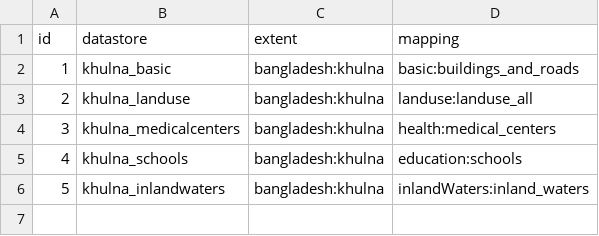
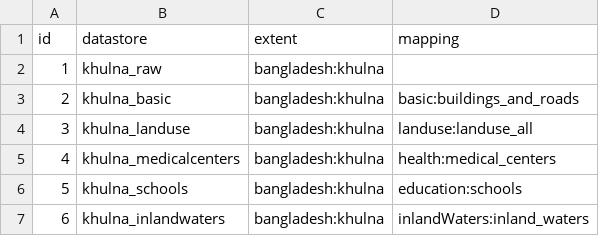
Before and after one commit to govtmirror/cybergis-scripts, a TSV file: examples/khulna/osm_extracts.tsv, drawn as a sheet; addresses are those after the commit; the diff names each change by its address in the sheet, - before the commit and + after, or states it on an @@ line.

Commit message:
Update osm_extracts.tsv

```diff
--- a/examples/khulna/osm_extracts.tsv
+++ b/examples/khulna/osm_extracts.tsv
+row 2: 1 | khulna_raw | bangladesh:khulna
@@ column A (id) renumbered from row 3 down @@
```
